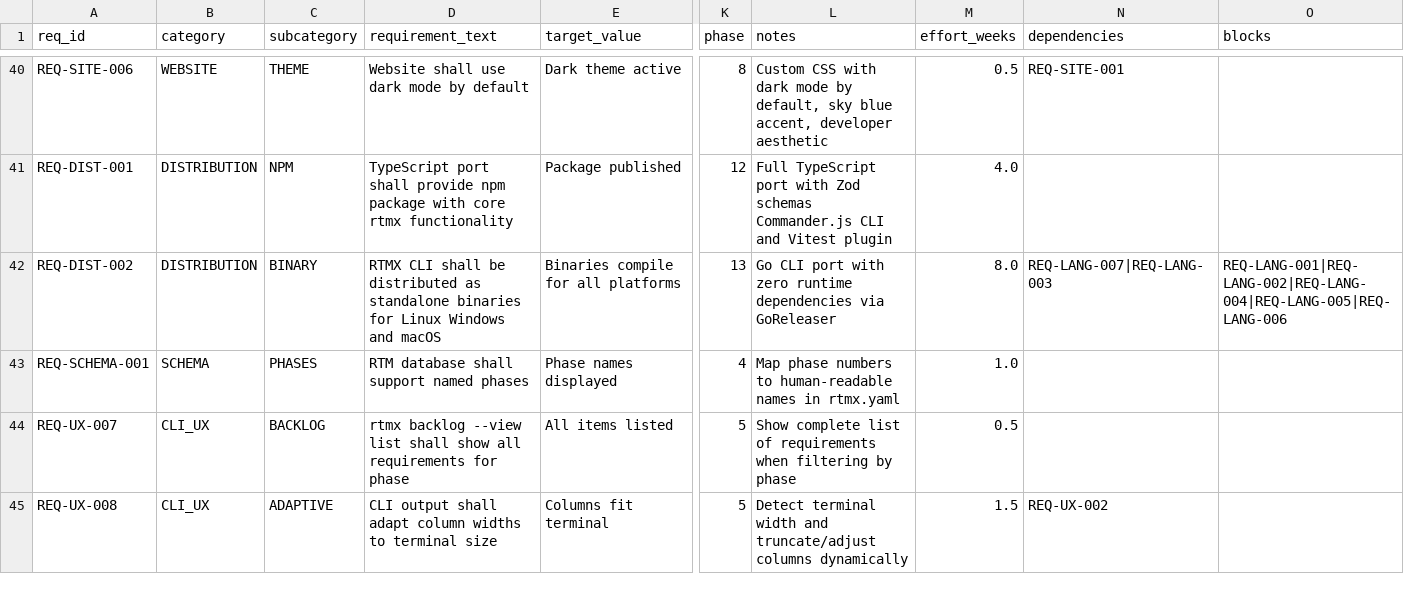
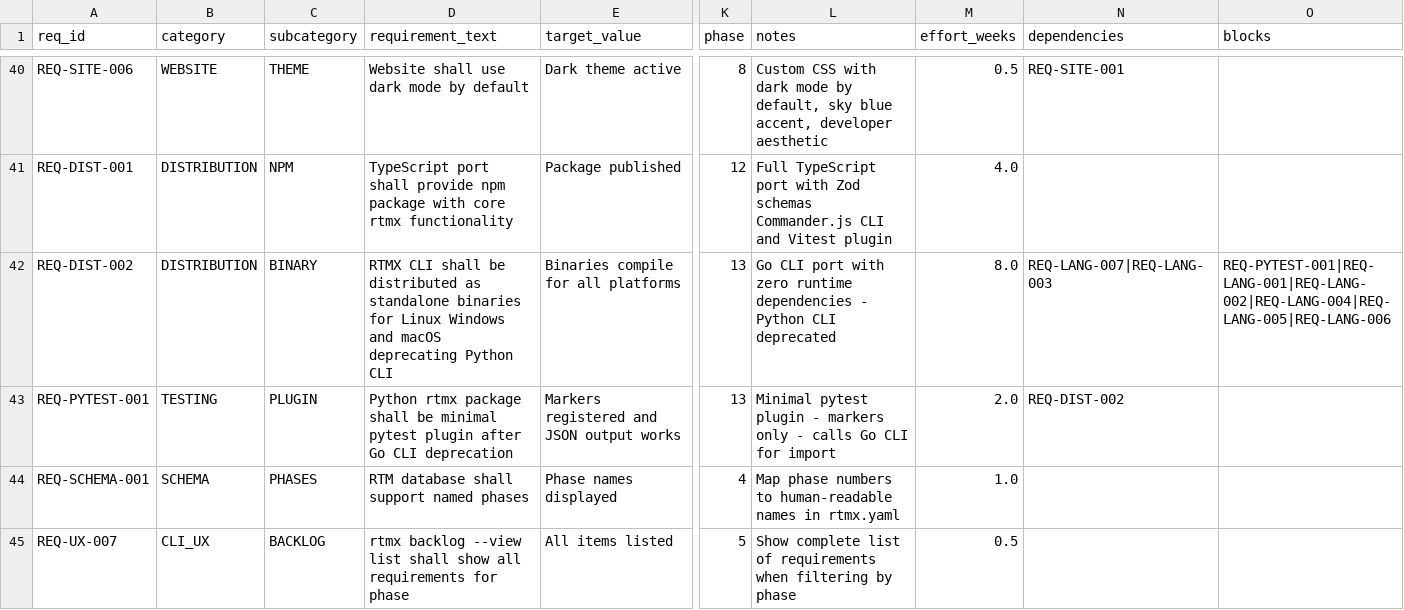
Before and after one commit to rtmx-ai/rtmx, a CSV file: docs/rtm_database.csv, drawn as a sheet; only a part is shown, gaps mark what is left out; the shorter side is filled out with more unchanged rows; rows hold the shown columns only; the diff names each change by its address in the sheet, - before the commit and + after, or states it on an @@ line.

```diff
--- a/docs/rtm_database.csv
+++ b/docs/rtm_database.csv
-D42 (requirement_text): …and macOS
+D42 (requirement_text): …and macOS deprecating Python CLI
-L42 (notes): …runtime dependencies via GoReleaser
+L42 (notes): …runtime dependencies - Python CLI deprecated
-O42 (blocks): REQ-LANG-001|REQ-LANG-002|REQ-LANG-004|REQ-LANG-005|REQ-LANG-006
+O42 (blocks): REQ-PYTEST-001|REQ-LANG-001|REQ-LANG-002|REQ-LANG-004|REQ-LANG-005|REQ-LANG-006
+row 43: REQ-PYTEST-001 | TESTING | PLUGIN | Python rtmx package shall be minimal pytest plugin after Go CLI deprecation | Markers registered and JSON output works | 13 | Minimal pytest plugin - markers only - calls Go CLI for import | 2.0 | REQ-DIST-002
```
Also changed, not shown: 2 other files.
